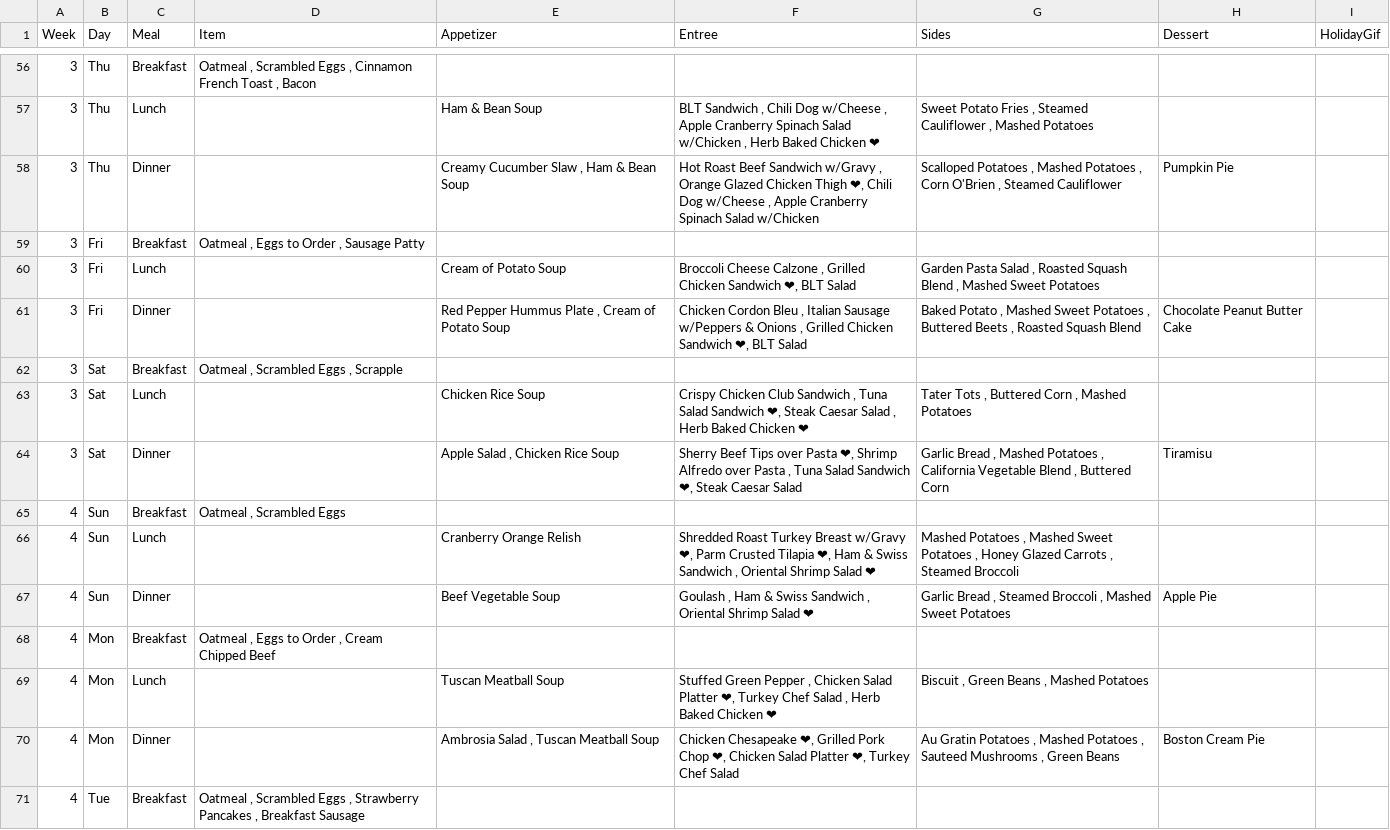
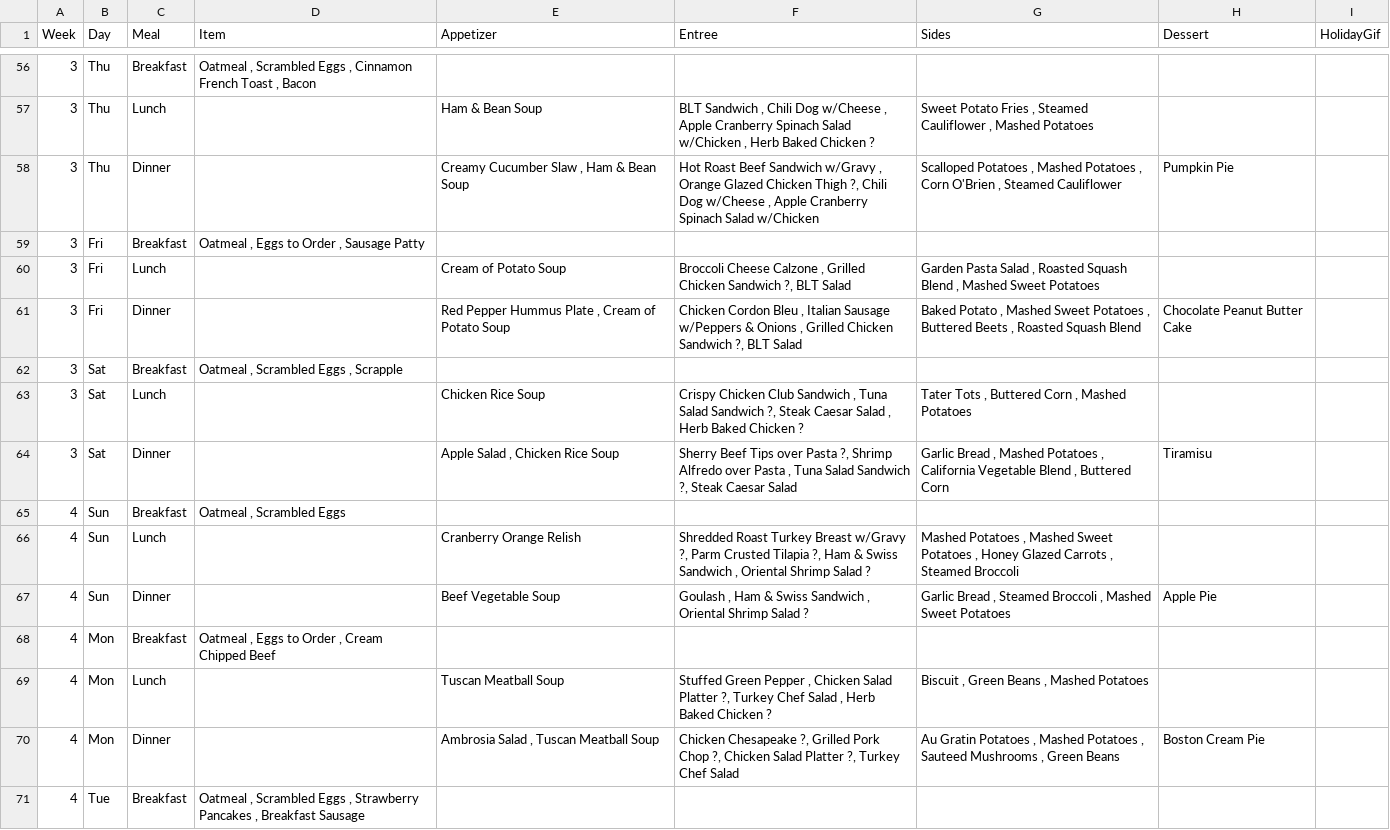
Before and after one commit to bennnn1/menu, a CSV file: menu.csv, drawn as a sheet; only a part is shown, gaps mark what is left out; the diff covers the shown part only; the diff names each change by its address in the sheet, - before the commit and + after, or states it on an @@ line.

```diff
--- a/menu.csv
+++ b/menu.csv
-F57 (Entree): …Baked Chicken ❤
+F57 (Entree): …Baked Chicken ?
-F58 (Entree): …Chicken Thigh ❤, Chili Dog…
+F58 (Entree): …Chicken Thigh ?, Chili Dog…
-F60 (Entree): …Chicken Sandwich ❤, BLT Salad
+F60 (Entree): …Chicken Sandwich ?, BLT Salad
-F61 (Entree): …Chicken Sandwich ❤, BLT Salad
+F61 (Entree): …Chicken Sandwich ?, BLT Salad
-F63 (Entree): …Salad Sandwich ❤, Steak Caesar Salad , Herb Baked Chicken ❤
+F63 (Entree): …Salad Sandwich ?, Steak Caesar Salad , Herb Baked Chicken ?
-F64 (Entree): …over Pasta ❤, Shrimp Alfredo over Pasta , Tuna Salad Sandwich ❤, Steak Caesar…
+F64 (Entree): …over Pasta ?, Shrimp Alfredo over Pasta , Tuna Salad Sandwich ?, Steak Caesar…
-F66 (Entree): …Breast w/Gravy ❤, Parm Crusted Tilapia ❤, Ham & Swiss Sandwich , Oriental Shrimp Salad ❤
+F66 (Entree): …Breast w/Gravy ?, Parm Crusted Tilapia ?, Ham & Swiss Sandwich , Oriental Shrimp Salad ?
-F67 (Entree): …Shrimp Salad ❤
+F67 (Entree): …Shrimp Salad ?
-F69 (Entree): …Salad Platter ❤, Turkey Chef Salad , Herb Baked Chicken ❤
+F69 (Entree): …Salad Platter ?, Turkey Chef Salad , Herb Baked Chicken ?
-F70 (Entree): Chicken Chesapeake ❤, Grilled Pork Chop ❤, Chicken Salad Platter ❤, Turkey Chef…
+F70 (Entree): Chicken Chesapeake ?, Grilled Pork Chop ?, Chicken Salad Platter ?, Turkey Chef…
```
Also changed, not shown: 43 edited cells elsewhere in this file, 1 other file.
